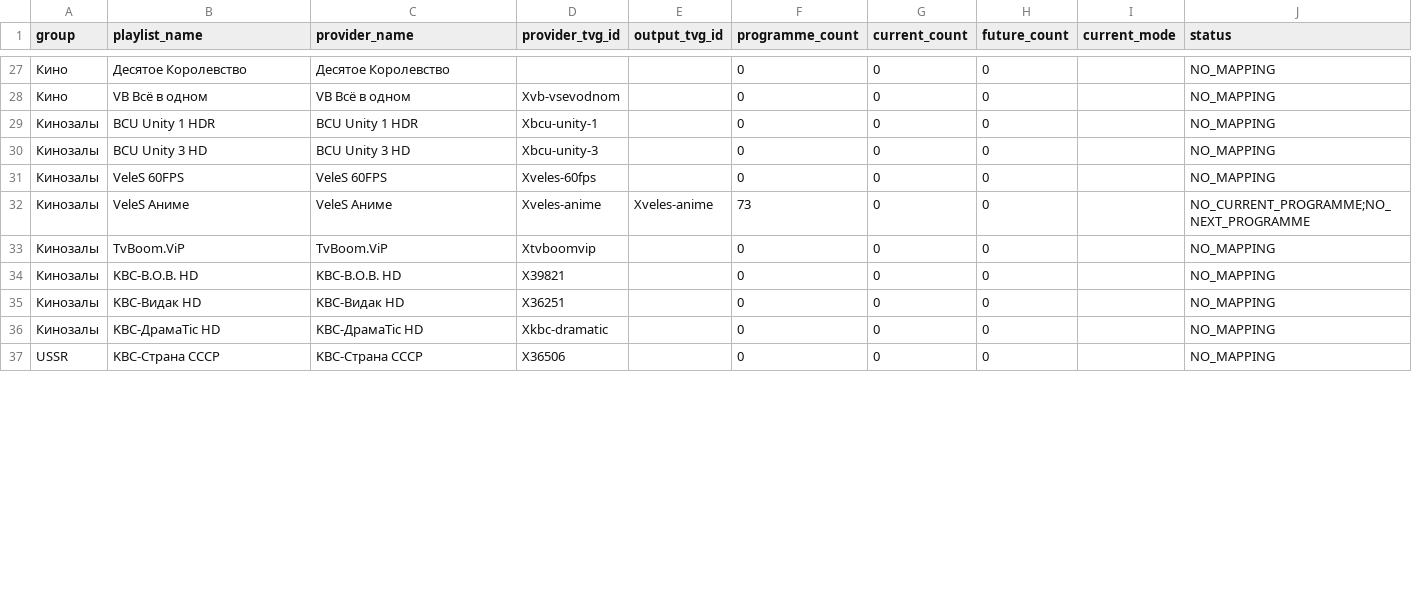
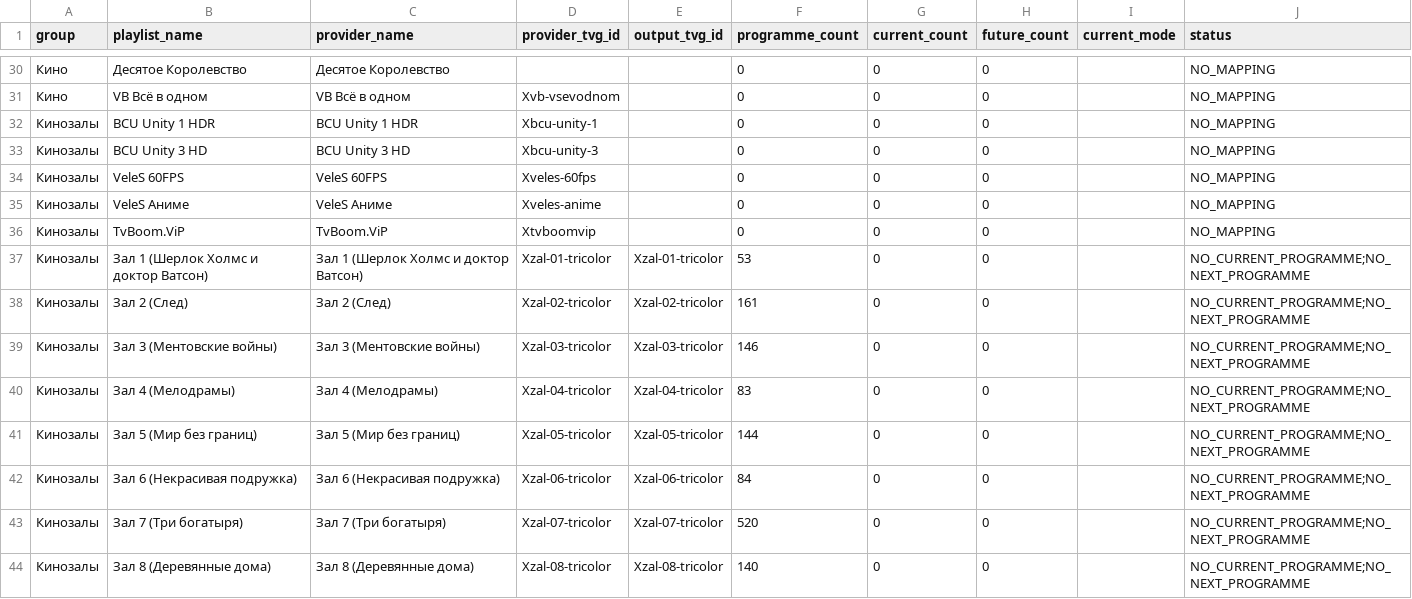
Before and after one commit to peter96son/iptv-epg-builder, a CSV file: output/movie-epg-gaps.csv, drawn as a sheet; only a part is shown, gaps mark what is left out; the shorter side is filled out with more unchanged rows; the diff covers the shown part only.

```diff
--- a/output/movie-epg-gaps.csv
+++ b/output/movie-epg-gaps.csv
@@ -31,3 +34,11 @@ group,playlist_name,provider_name,provider_tvg_id,output_tvg_id,programme_count,
 Кинозалы,VeleS 60FPS,VeleS 60FPS,Xveles-60fps,,0,0,0,,NO_MAPPING
-Кинозалы,VeleS Аниме,VeleS Аниме,Xveles-anime,Xveles-anime,73,0,0,,NO_CURRENT_PROGRAMME;NO_NEXT_PROGRAMME
+Кинозалы,VeleS Аниме,VeleS Аниме,Xveles-anime,,0,0,0,,NO_MAPPING
 Кинозалы,TvBoom.ViP,TvBoom.ViP,Xtvboomvip,,0,0,0,,NO_MAPPING
+Кинозалы,Зал 1 (Шерлок Холмс и доктор Ватсон),Зал 1 (Шерлок Холмс и доктор Ватсон),Xzal-01-tricolor,Xzal-01-tricolor,53,0,0,,NO_CURRENT_PROGRAMME;NO_NEXT_PROGRAMME
+Кинозалы,Зал 2 (След),Зал 2 (След),Xzal-02-tricolor,Xzal-02-tricolor,161,0,0,,NO_CURRENT_PROGRAMME;NO_NEXT_PROGRAMME
+Кинозалы,Зал 3 (Ментовские войны),Зал 3 (Ментовские войны),Xzal-03-tricolor,Xzal-03-tricolor,146,0,0,,NO_CURRENT_PROGRAMME;NO_NEXT_PROGRAMME
+Кинозалы,Зал 4 (Мелодрамы),Зал 4 (Мелодрамы),Xzal-04-tricolor,Xzal-04-tricolor,83,0,0,,NO_CURRENT_PROGRAMME;NO_NEXT_PROGRAMME
+Кинозалы,Зал 5 (Мир без границ),Зал 5 (Мир без границ),Xzal-05-tricolor,Xzal-05-tricolor,144,0,0,,NO_CURRENT_PROGRAMME;NO_NEXT_PROGRAMME
+Кинозалы,Зал 6 (Некрасивая подружка),Зал 6 (Некрасивая подружка),Xzal-06-tricolor,Xzal-06-tricolor,84,0,0,,NO_CURRENT_PROGRAMME;NO_NEXT_PROGRAMME
+Кинозалы,Зал 7 (Три богатыря),Зал 7 (Три богатыря),Xzal-07-tricolor,Xzal-07-tricolor,520,0,0,,NO_CURRENT_PROGRAMME;NO_NEXT_PROGRAMME
+Кинозалы,Зал 8 (Деревянные дома),Зал 8 (Деревянные дома),Xzal-08-tricolor,Xzal-08-tricolor,140,0,0,,NO_CURRENT_PROGRAMME;NO_NEXT_PROGRAMME
```
Also changed, not shown: 8 added rows, 1 removed row and 6 edited cells elsewhere in this file, output/mapping.csv, output/movie-epg-audit.csv, 5 other files.
